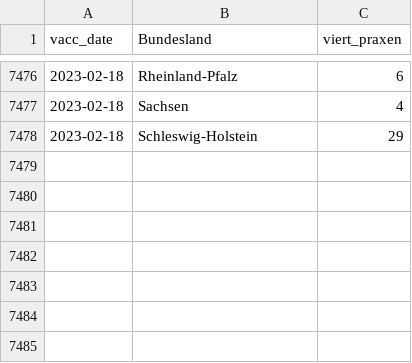
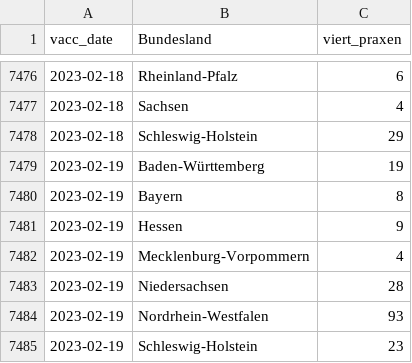
Before and after one commit to zidatalab/covid19dashboard, a CSV file: data/impfdax/viertimpfungen_praxen.csv, drawn as a sheet; only a part is shown, gaps mark what is left out; the diff names each change by its address in the sheet, - before the commit and + after, or states it on an @@ line.

Commit message:
Auto update Dashboard

```diff
--- a/data/impfdax/viertimpfungen_praxen.csv
+++ b/data/impfdax/viertimpfungen_praxen.csv
+row 7479: 2023-02-19 | Baden-Württemberg | 19
+row 7480: 2023-02-19 | Bayern | 8
+row 7481: 2023-02-19 | Hessen | 9
+row 7482: 2023-02-19 | Mecklenburg-Vorpommern | 4
+row 7483: 2023-02-19 | Niedersachsen | 28
+row 7484: 2023-02-19 | Nordrhein-Westfalen | 93
+row 7485: 2023-02-19 | Schleswig-Holstein | 23
```
